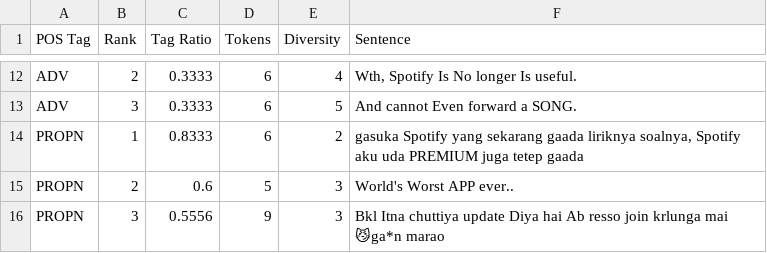
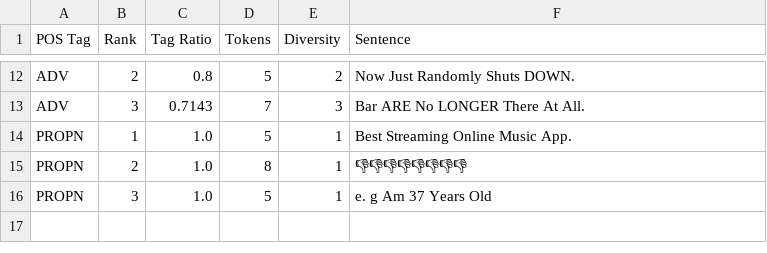
Before and after one commit to Jannik-m12/sentiment_analysis_spofify_reviews, a CSV file: Data/representative_sentences_per_pos.csv, drawn as a sheet; only a part is shown, gaps mark what is left out; the diff covers the shown part only; the diff names each change by its address in the sheet, - before the commit and + after, or states it on an @@ line.

```diff
--- a/Data/representative_sentences_per_pos.csv
+++ b/Data/representative_sentences_per_pos.csv
-C12 (Tag Ratio): 0.3333
+C12 (Tag Ratio): 0.8
-D12 (Tokens): 6
+D12 (Tokens): 5
-E12 (Diversity): 4
+E12 (Diversity): 2
-F12 (Sentence): Wth, Spotify Is No longer Is useful.
+F12 (Sentence): Now Just Randomly Shuts DOWN.
-C13 (Tag Ratio): 0.3333
+C13 (Tag Ratio): 0.7143
-D13 (Tokens): 6
+D13 (Tokens): 7
-E13 (Diversity): 5
+E13 (Diversity): 3
-F13 (Sentence): And cannot Even forward a SONG.
+F13 (Sentence): Bar ARE No LONGER There At All.
-C14 (Tag Ratio): 0.8333
+C14 (Tag Ratio): 1.0
-D14 (Tokens): 6
+D14 (Tokens): 5
-E14 (Diversity): 2
+E14 (Diversity): 1
-F14 (Sentence): gasuka Spotify yang sekarang gaada liriknya soalnya, Spotify aku uda PREMIUM juga tetep gaada
+F14 (Sentence): Best Streaming Online Music App.
-C15 (Tag Ratio): 0.6
+C15 (Tag Ratio): 1.0
-D15 (Tokens): 5
+D15 (Tokens): 8
-E15:E16 (Diversity): 3
+E15:E16 (Diversity): 1
-F15 (Sentence): World's Worst APP ever..
+F15 (Sentence): 👎👎👎👎👎👎👎👎
-C16 (Tag Ratio): 0.5556
+C16 (Tag Ratio): 1.0
-D16 (Tokens): 9
+D16 (Tokens): 5
-F16 (Sentence): Bkl Itna chuttiya update Diya hai Ab resso join krlunga mai 😼ga*n marao
+F16 (Sentence): e. g Am 37 Years Old
```
Also changed, not shown: 38 edited cells elsewhere in this file, 17 other files.
